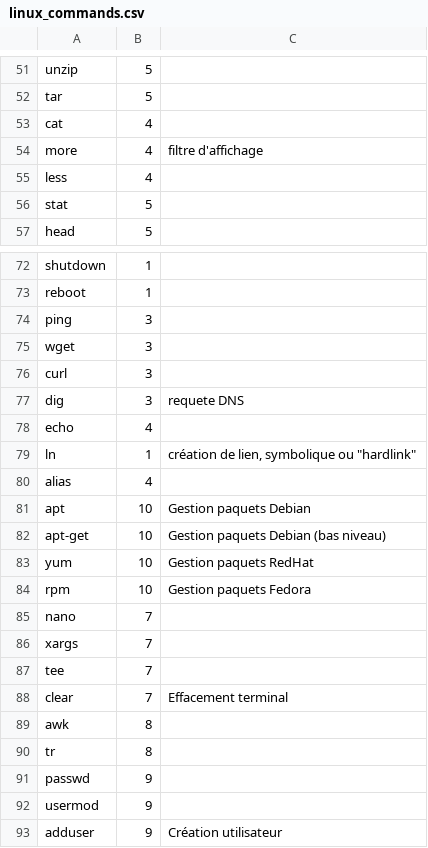
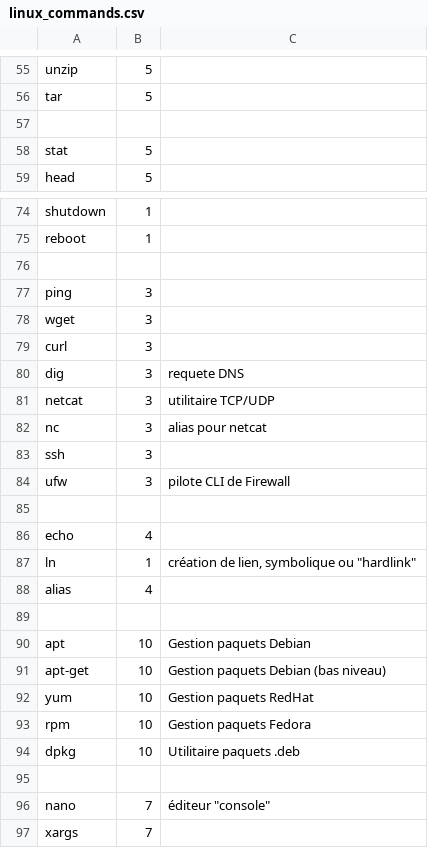
Before and after one commit to skramm/but3_rt, a CSV file: content/gloss_tools/linux_commands.csv, drawn as a sheet; only a part is shown, gaps mark what is left out; the shorter side is filled out with more unchanged rows; the diff covers the shown part only.

Commit message:
MAJ index linux

```diff
--- a/content/gloss_tools/linux_commands.csv
+++ b/content/gloss_tools/linux_commands.csv
@@ -52,5 +56,3 @@ unzip;5;
 tar;5;
-cat;4;
-more;4;filtre d'affichage
-less;4;
+
 stat;5;
@@ -73,2 +75,3 @@ shutdown;1;
 reboot;1;
+
 ping;3;
@@ -77,2 +80,7 @@ curl;3;
 dig;3;requete DNS
+netcat;3;utilitaire TCP/UDP
+nc;3;alias pour netcat
+ssh;3;
+ufw;3; pilote CLI de Firewall
+
 echo;4;
@@ -80,2 +88,3 @@ ln;1;création de lien, symbolique ou "hardlink"
 alias;4;
+
 apt;10;Gestion paquets Debian
@@ -84,3 +93,5 @@ yum;10;Gestion paquets RedHat
 rpm;10;Gestion paquets Fedora
-nano;7;
+dpkg;10;Utilitaire paquets .deb
+
+nano;7;éditeur "console"
 xargs;7;
```
Also changed, not shown: 5 added rows and 1 moved row elsewhere in this file, 3 other files.
